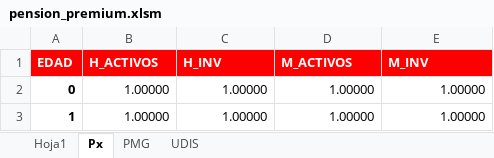
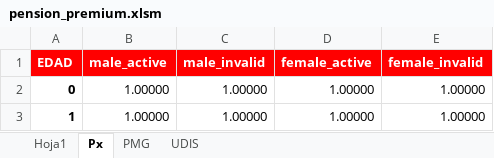
Before and after one commit to gerdm/UMA, an Excel workbook: pensions/pension_premium.xlsm, sheet Px, drawn as a sheet; only a part is shown; values as stored, in another font and other column widths than the file's, no borders; the diff names each change by its address in the sheet, - before the commit and + after, or states it on an @@ line.

Commit message:
Added methods to compute the pension premium

```diff
--- a/pensions/pension_premium.xlsm (sheet Px)
+++ b/pensions/pension_premium.xlsm (sheet Px)
-B1: H_ACTIVOS
+B1: male_active
-C1: H_INV
+C1: male_invalid
-D1: M_ACTIVOS
+D1: female_active
-E1: M_INV
+E1: female_invalid
```
Also changed, not shown: 1 other file.
